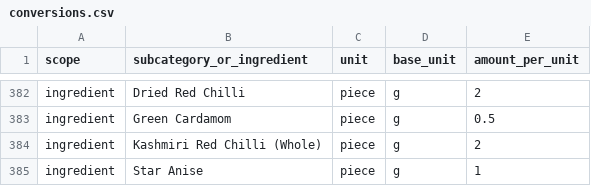
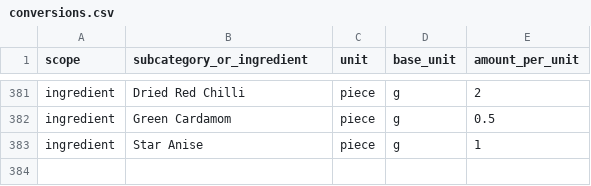
Before and after one commit to parimaanapp/parimaan, a CSV file: docs/catalog/conversions.csv, drawn as a sheet; only a part is shown, gaps mark what is left out; removed rows and columns are numbered as before the commit, all else as after; the diff covers the shown part only; the diff names each change by its address in the sheet, - before the commit and + after, or states it on an @@ line.

```diff
--- a/docs/catalog/conversions.csv
+++ b/docs/catalog/conversions.csv
-row 384: ingredient | Kashmiri Red Chilli (Whole) | piece | g | 2
```
Also changed, not shown: 2 added rows and 3 removed rows elsewhere in this file, 13 other files.
